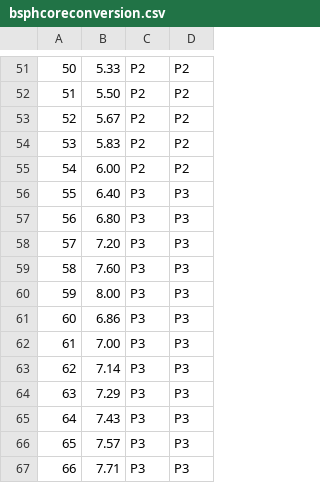
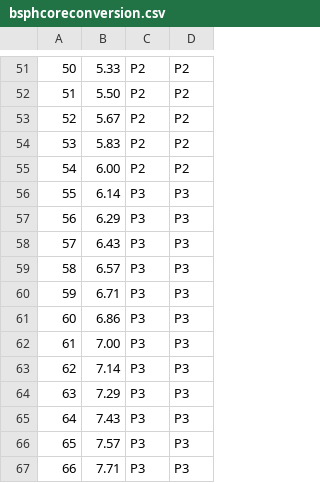
Before and after one commit to robertliwpe/wpeautoscope, a CSV file: bsphcoreconversion.csv, drawn as a sheet; only a part is shown, gaps mark what is left out; the diff covers the shown part only.

```diff
--- a/bsphcoreconversion.csv
+++ b/bsphcoreconversion.csv
@@ -55,7 +55,7 @@
 54,6.00,P2,P2
-55,6.40,P3,P3
-56,6.80,P3,P3
-57,7.20,P3,P3
-58,7.60,P3,P3
-59,8.00,P3,P3
+55,6.14,P3,P3
+56,6.29,P3,P3
+57,6.43,P3,P3
+58,6.57,P3,P3
+59,6.71,P3,P3
 60,6.86,P3,P3
```
Also changed, not shown: 21 edited cells elsewhere in this file.
